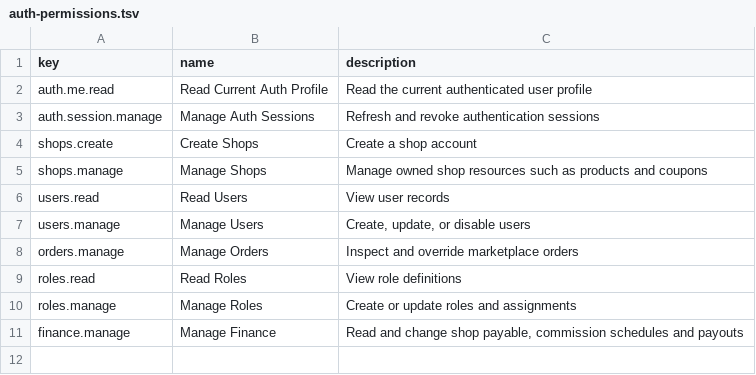
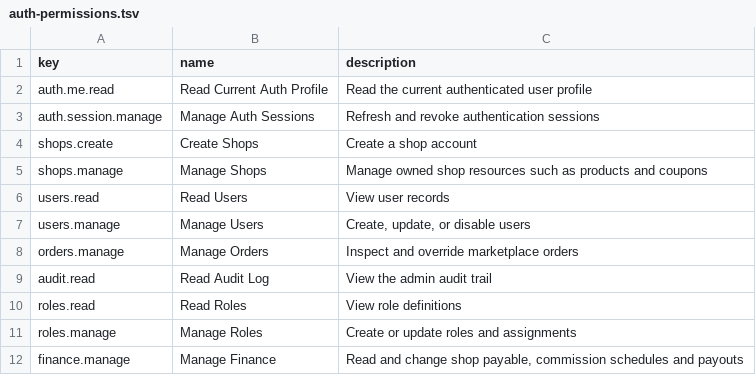
Before and after one commit to dauphaihau-arc/api, a TSV file: seed-data/auth-permissions.tsv, drawn as a sheet.

```diff
--- a/seed-data/auth-permissions.tsv
+++ b/seed-data/auth-permissions.tsv
@@ -8,2 +8,3 @@ users.manage	Manage Users	Create, update, or disable users
 orders.manage	Manage Orders	Inspect and override marketplace orders
+audit.read	Read Audit Log	View the admin audit trail
 roles.read	Read Roles	View role definitions
```
Also changed, not shown: seed-data/auth-role-permissions.tsv, seed-data/auth-users.tsv, 26 other files.
